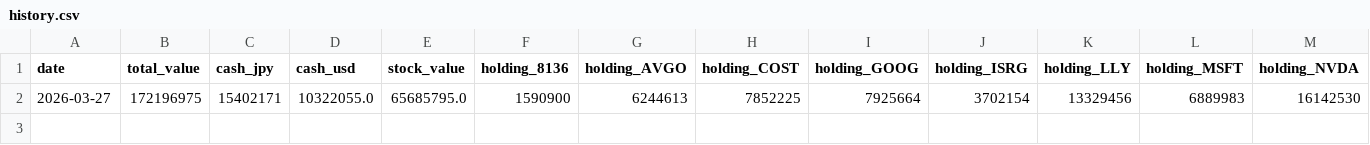
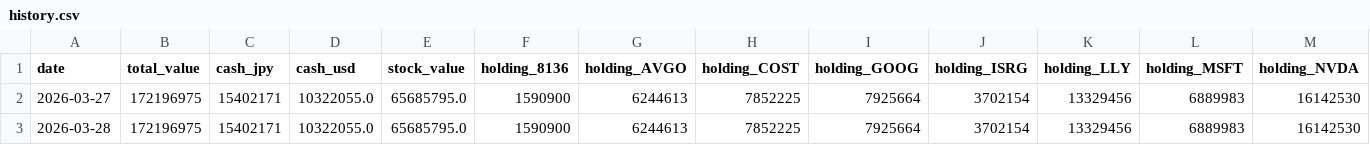
Before and after one commit to tamaki2001/MyPortfolioAutomation, a CSV file: data/history.csv, drawn as a sheet; only a part is shown; rows hold the shown columns only; the diff names each change by its address in the sheet, - before the commit and + after, or states it on an @@ line.

```diff
--- a/data/history.csv
+++ b/data/history.csv
+row 3: 2026-03-28 | 172196975 | 15402171 | 10322055.0 | 65685795.0 | 1590900 | 6244613 | 7852225 | 7925664 | 3702154 | 13329456 | 6889983 | 16142530
```
Also changed, not shown: 4 other files.
